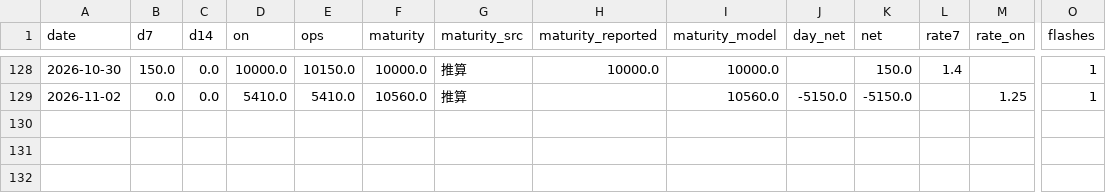
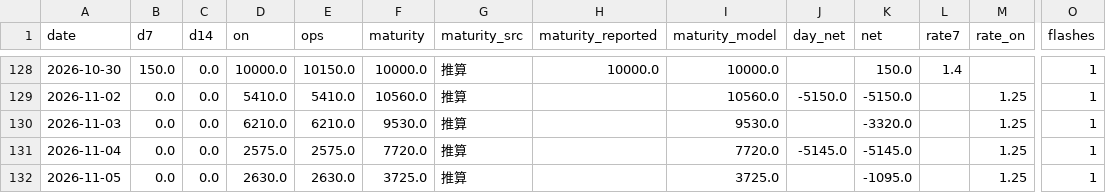
Before and after one commit to Joyzen2/macro-rates-research, a CSV file: results/liquidity_omo_daily.csv, drawn as a sheet; only a part is shown, gaps mark what is left out; rows hold the shown columns only; the diff names each change by its address in the sheet, - before the commit and + after, or states it on an @@ line.

```diff
--- a/results/liquidity_omo_daily.csv
+++ b/results/liquidity_omo_daily.csv
+row 130: 2026-11-03 | 0.0 | 0.0 | 6210.0 | 6210.0 | 9530.0 | 推算 |  | 9530.0 |  | -3320.0 |  | 1.25 | 1
+row 131: 2026-11-04 | 0.0 | 0.0 | 2575.0 | 2575.0 | 7720.0 | 推算 |  | 7720.0 | -5145.0 | -5145.0 |  | 1.25 | 1
+row 132: 2026-11-05 | 0.0 | 0.0 | 2630.0 | 2630.0 | 3725.0 | 推算 |  | 3725.0 |  | -1095.0 |  | 1.25 | 1
```
Also changed, not shown: results/liquidity_weekly.csv, 57 other files.
